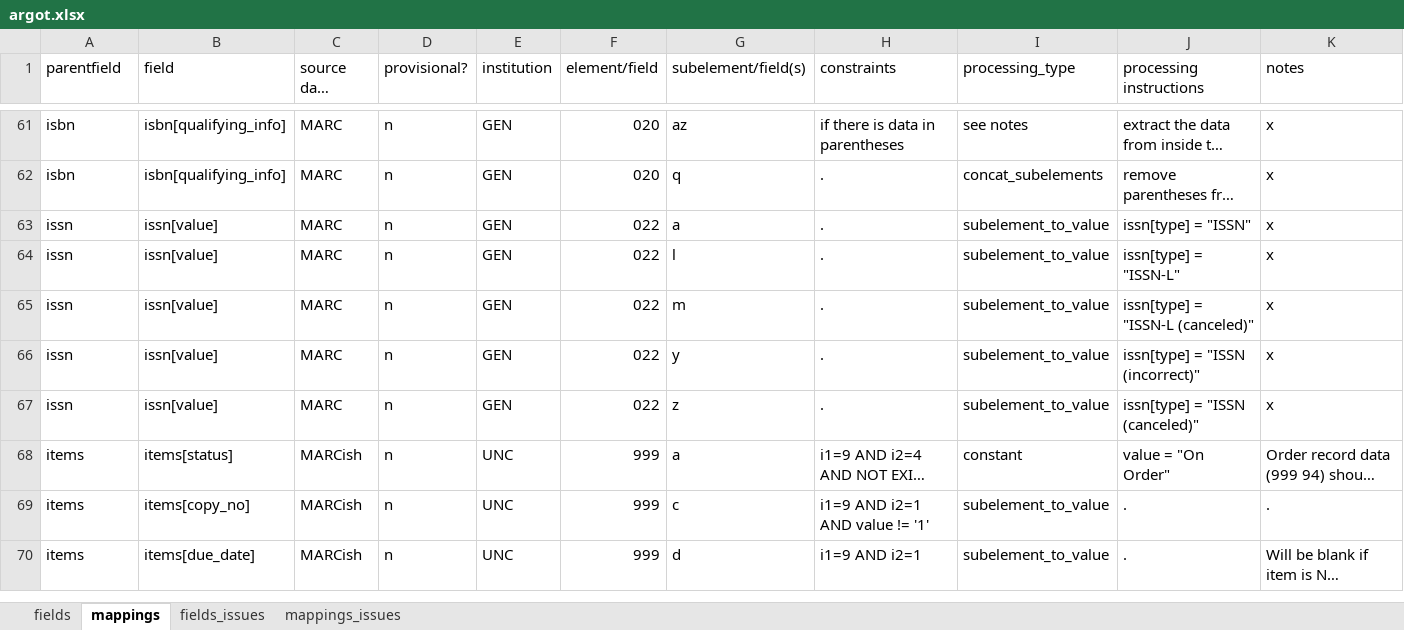
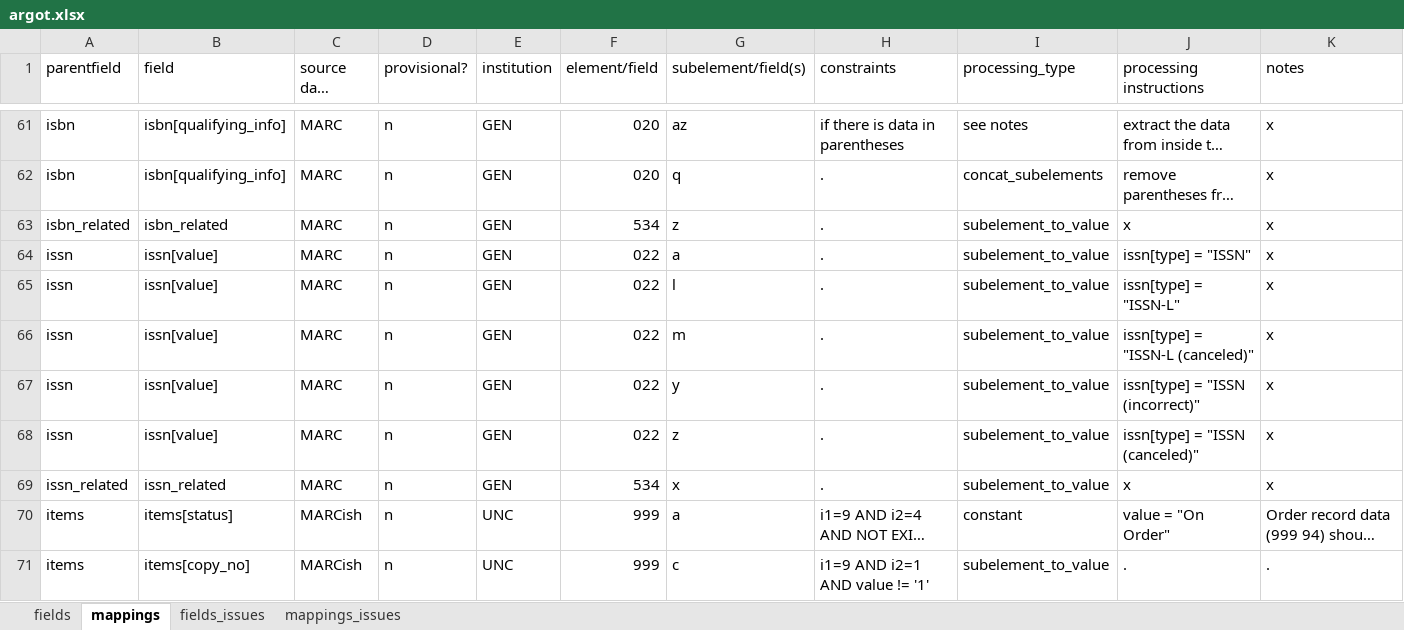
Before and after one commit to trln/data-documentation, an Excel workbook: argot/argot.xlsx, sheet mappings, drawn as a sheet; only a part is shown, gaps mark what is left out; the shorter side is filled out with more unchanged rows; long unchanged cells end in …; values as stored, in another font and other column widths than the file's, no borders; conditional formats and table styles not drawn; rows hold the shown columns only; the diff names each change by its address in the sheet, - before the commit and + after, or states it on an @@ line.

Commit message:
issn_related and isbn_related defined and one mapping added

```diff
--- a/argot/argot.xlsx (sheet mappings)
+++ b/argot/argot.xlsx (sheet mappings)
+row 63: isbn_related | isbn_related | MARC | n | GEN | 534 | z | . | subelement_to_value | x | x
+row 69: issn_related | issn_related | MARC | n | GEN | 534 | x | . | subelement_to_value | x | x
```
Also changed, not shown: sheet fields, 2 other files.
